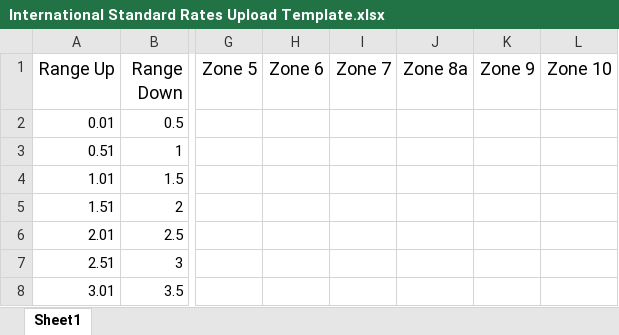
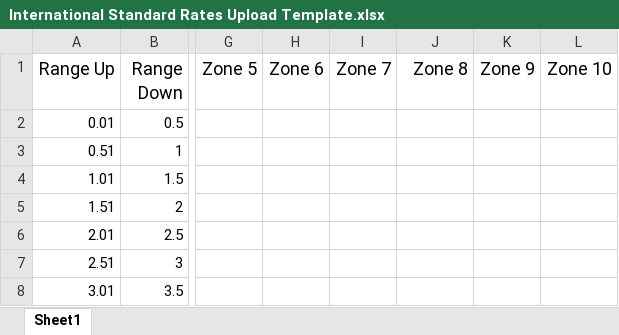
Before and after one commit to NajamNazar712/sonic, an Excel workbook: public/file/International Standard Rates Upload Template.xlsx, sheet Sheet1, drawn as a sheet; only a part is shown, gaps mark what is left out; values as stored, in another font and other column widths than the file's, no borders; the diff names each change by its address in the sheet, - before the commit and + after, or states it on an @@ line.

Commit message:
working on the internation rates for the retail side

```diff
--- a/public/file/International Standard Rates Upload Template.xlsx (sheet Sheet1)
+++ b/public/file/International Standard Rates Upload Template.xlsx (sheet Sheet1)
-J1: Zone 8a
+J1: Zone 8
```
